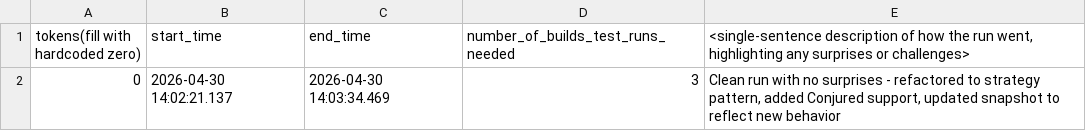
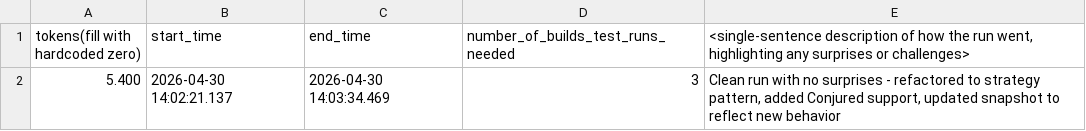
Before and after one commit to jovaneyck/lang-comp, a CSV file: experiments/gilded-rose/js/attempts/opus46high/1/log.csv, drawn as a sheet.

Commit message:
record js attempt 1

```diff
--- a/experiments/gilded-rose/js/attempts/opus46high/1/log.csv
+++ b/experiments/gilded-rose/js/attempts/opus46high/1/log.csv
@@ -1,2 +1,2 @@
 tokens(fill with hardcoded zero);start_time;end_time;number_of_builds_test_runs_needed;<single-sentence description of how the run went, highlighting any surprises or challenges>;
-0;2026-04-30 14:02:21.137;2026-04-30 14:03:34.469;3;Clean run with no surprises - refactored to strategy pattern, added Conjured support, updated snapshot to reflect new behavior;
+5.400;2026-04-30 14:02:21.137;2026-04-30 14:03:34.469;3;Clean run with no surprises - refactored to strategy pattern, added Conjured support, updated snapshot to reflect new behavior;
```
